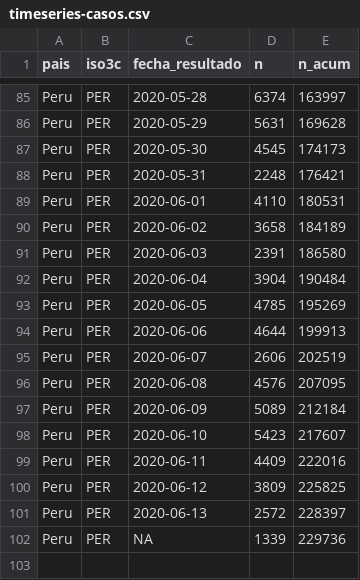
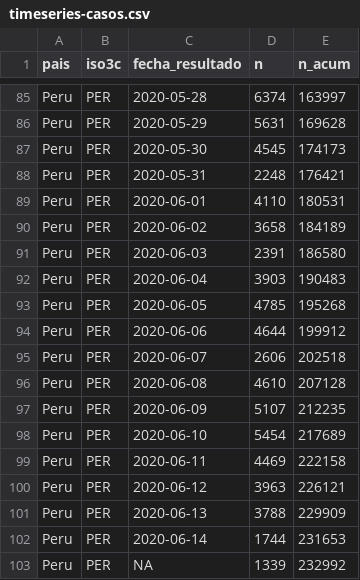
Before and after one commit to jmcastagnetto/covid-19-peru-limpiar-datos-minsa, a CSV file: datos/timeseries-casos.csv, drawn as a sheet; only a part is shown, gaps mark what is left out.

```diff
--- a/datos/timeseries-casos.csv
+++ b/datos/timeseries-casos.csv
@@ -91,12 +91,13 @@ Peru,PER,2020-06-02,3658,184189
 Peru,PER,2020-06-03,2391,186580
-Peru,PER,2020-06-04,3904,190484
-Peru,PER,2020-06-05,4785,195269
-Peru,PER,2020-06-06,4644,199913
-Peru,PER,2020-06-07,2606,202519
-Peru,PER,2020-06-08,4576,207095
-Peru,PER,2020-06-09,5089,212184
-Peru,PER,2020-06-10,5423,217607
-Peru,PER,2020-06-11,4409,222016
-Peru,PER,2020-06-12,3809,225825
-Peru,PER,2020-06-13,2572,228397
-Peru,PER,NA,1339,229736
+Peru,PER,2020-06-04,3903,190483
+Peru,PER,2020-06-05,4785,195268
+Peru,PER,2020-06-06,4644,199912
+Peru,PER,2020-06-07,2606,202518
+Peru,PER,2020-06-08,4610,207128
+Peru,PER,2020-06-09,5107,212235
+Peru,PER,2020-06-10,5454,217689
+Peru,PER,2020-06-11,4469,222158
+Peru,PER,2020-06-12,3963,226121
+Peru,PER,2020-06-13,3788,229909
+Peru,PER,2020-06-14,1744,231653
+Peru,PER,NA,1339,232992
```
Also changed, not shown: datos/timeseries-fallecimientos-lugares.csv, datos/timeseries-fallecimientos.csv, 11 other files.
